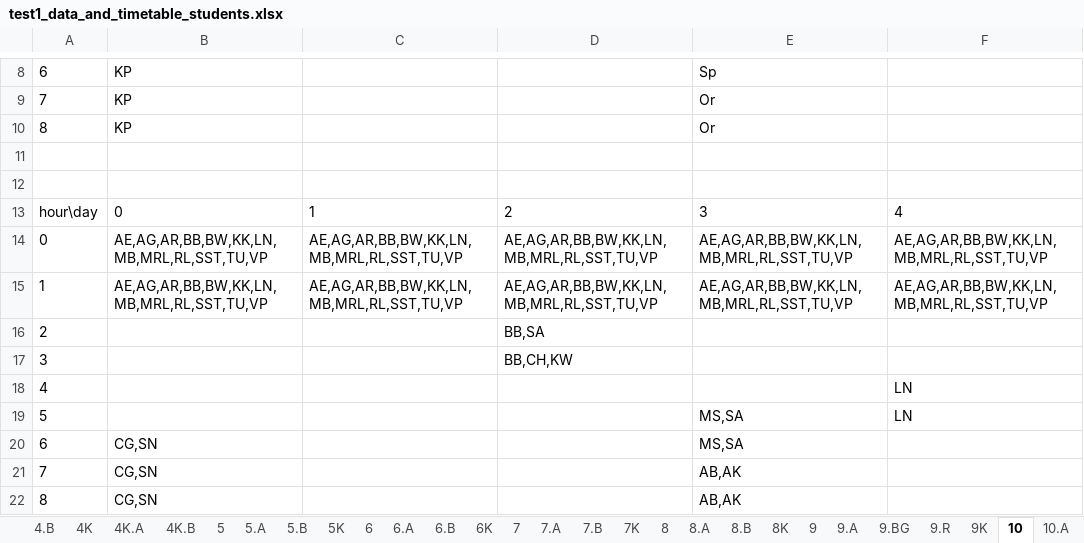
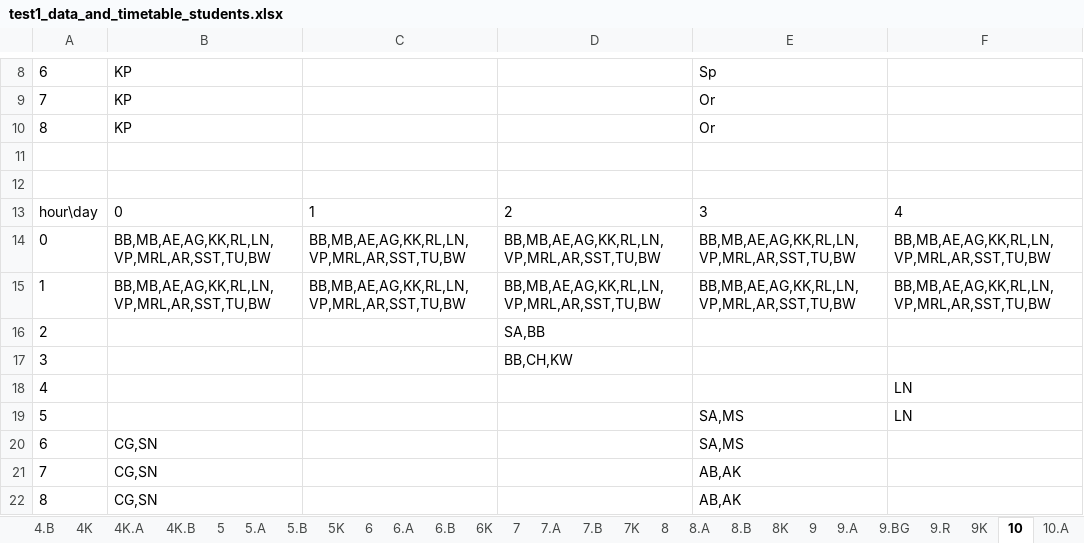
Before and after one commit to gradgrind/FEdAp, an Excel workbook: cmd/fet2xlsx/test1_data_and_timetable_students.xlsx, sheet 10, drawn as a sheet; only a part is shown, gaps mark what is left out; values as stored, in another font and other column widths than the file's, no borders; the diff names each change by its address in the sheet, - before the commit and + after, or states it on an @@ line.

```diff
--- a/cmd/fet2xlsx/test1_data_and_timetable_students.xlsx (sheet 10)
+++ b/cmd/fet2xlsx/test1_data_and_timetable_students.xlsx (sheet 10)
-B14:B15: AE,AG,AR,BB,BW,KK,LN,MB,MRL,RL,SST,TU,VP
+B14:B15: BB,MB,AE,AG,KK,RL,LN,VP,MRL,AR,SST,TU,BW
-C14:C15: AE,AG,AR,BB,BW,KK,LN,MB,MRL,RL,SST,TU,VP
+C14:C15: BB,MB,AE,AG,KK,RL,LN,VP,MRL,AR,SST,TU,BW
-D14:D15: AE,AG,AR,BB,BW,KK,LN,MB,MRL,RL,SST,TU,VP
+D14:D15: BB,MB,AE,AG,KK,RL,LN,VP,MRL,AR,SST,TU,BW
-E14:E15: AE,AG,AR,BB,BW,KK,LN,MB,MRL,RL,SST,TU,VP
+E14:E15: BB,MB,AE,AG,KK,RL,LN,VP,MRL,AR,SST,TU,BW
-F14:F15: AE,AG,AR,BB,BW,KK,LN,MB,MRL,RL,SST,TU,VP
+F14:F15: BB,MB,AE,AG,KK,RL,LN,VP,MRL,AR,SST,TU,BW
-D16: BB,SA
+D16: SA,BB
-E19:E20: MS,SA
+E19:E20: SA,MS
```
Also changed, not shown: sheet 12, sheet 11, sheet 8, sheet 11K, sheet 9, sheet 9K, 17 more sheets, cmd/fet2xlsx/test1_data_and_timetable_teachers.xlsx, 10 other files.
